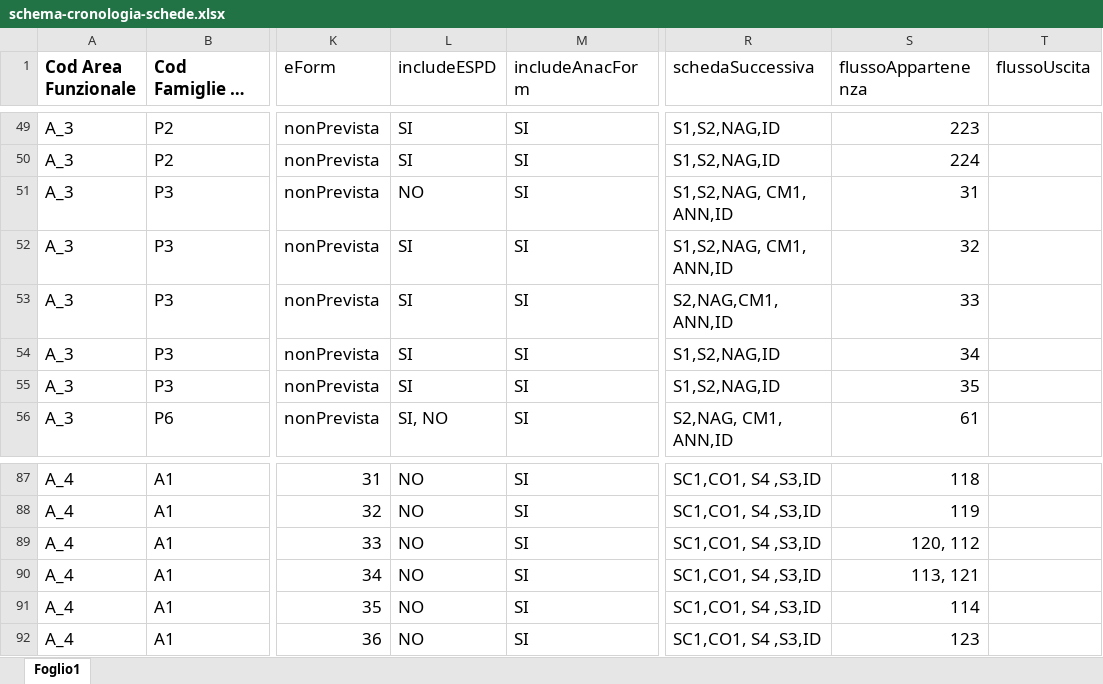
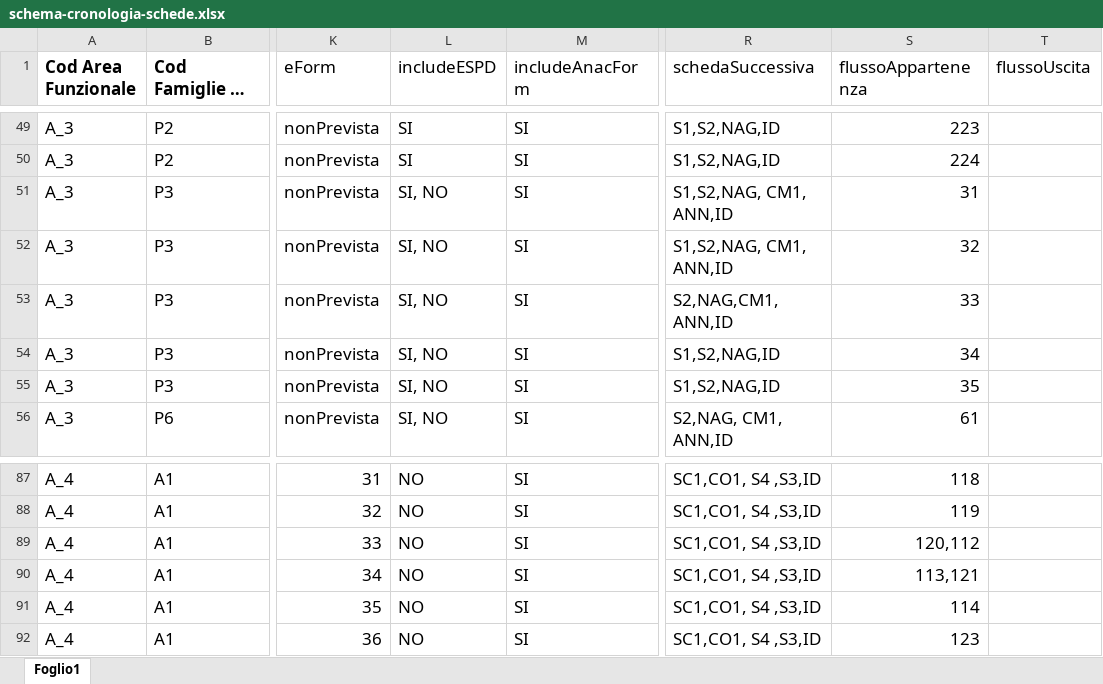
Before and after one commit to anticorruzione-test/npa, an Excel workbook: docs/orchestratore/schema-cronologia-schede.xlsx, sheet Foglio1, drawn as a sheet; only a part is shown, gaps mark what is left out; long unchanged cells end in …; values as stored, in another font and other column widths than the file's, no borders; the diff names each change by its address in the sheet, - before the commit and + after, or states it on an @@ line.

Commit message:
ticket 70092

```diff
--- a/docs/orchestratore/schema-cronologia-schede.xlsx (sheet Foglio1)
+++ b/docs/orchestratore/schema-cronologia-schede.xlsx (sheet Foglio1)
-L51 (includeESPD): NO
+L51 (includeESPD): SI, NO
-L52:L55 (includeESPD): SI
+L52:L55 (includeESPD): SI, NO
-S89 (flussoAppartenenza): 120, 112
+S89 (flussoAppartenenza): 120,112
-S90 (flussoAppartenenza): 113, 121
+S90 (flussoAppartenenza): 113,121
```
